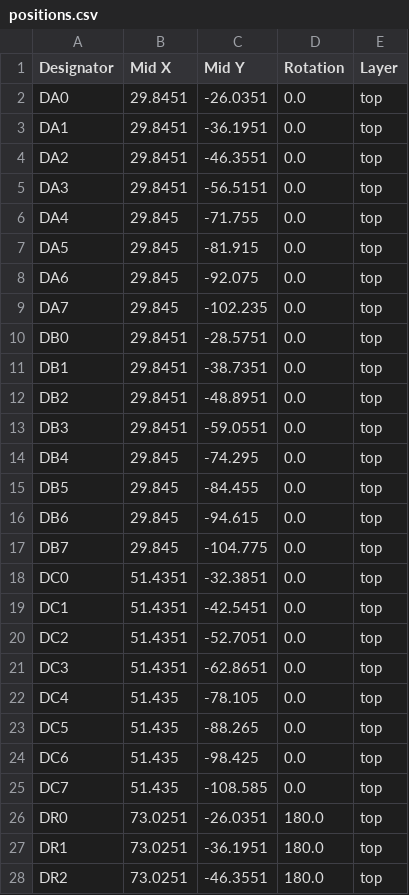
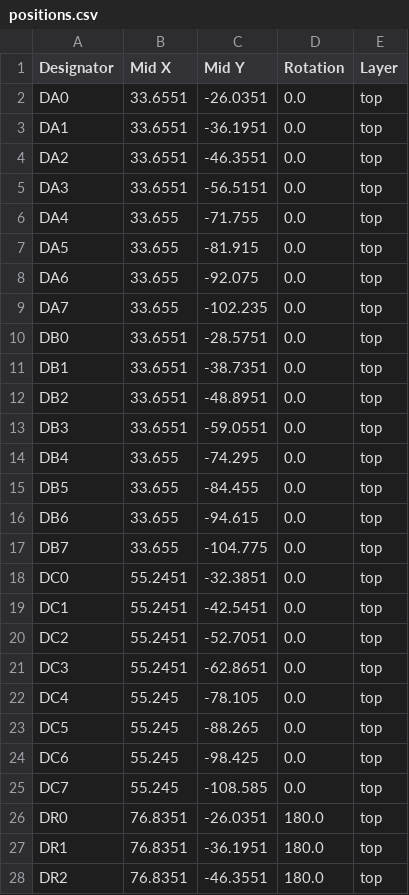
Before and after one commit to alpha-137-036/RV523, a CSV file: boards/ALU-Prototype/production/positions.csv, drawn as a sheet; only a part is shown; the diff covers the shown part only.

```diff
--- a/boards/ALU-Prototype/production/positions.csv
+++ b/boards/ALU-Prototype/production/positions.csv
@@ -1,28 +1,28 @@
 Designator,Mid X,Mid Y,Rotation,Layer
-DA0,29.8451,-26.0351,0.0,top
-DA1,29.8451,-36.1951,0.0,top
-DA2,29.8451,-46.3551,0.0,top
-DA3,29.8451,-56.5151,0.0,top
-DA4,29.845,-71.755,0.0,top
-DA5,29.845,-81.915,0.0,top
-DA6,29.845,-92.075,0.0,top
-DA7,29.845,-102.235,0.0,top
-DB0,29.8451,-28.5751,0.0,top
-DB1,29.8451,-38.7351,0.0,top
-DB2,29.8451,-48.8951,0.0,top
-DB3,29.8451,-59.0551,0.0,top
-DB4,29.845,-74.295,0.0,top
-DB5,29.845,-84.455,0.0,top
-DB6,29.845,-94.615,0.0,top
-DB7,29.845,-104.775,0.0,top
-DC0,51.4351,-32.3851,0.0,top
-DC1,51.4351,-42.5451,0.0,top
-DC2,51.4351,-52.7051,0.0,top
-DC3,51.4351,-62.8651,0.0,top
-DC4,51.435,-78.105,0.0,top
-DC5,51.435,-88.265,0.0,top
-DC6,51.435,-98.425,0.0,top
-DC7,51.435,-108.585,0.0,top
-DR0,73.0251,-26.0351,180.0,top
-DR1,73.0251,-36.1951,180.0,top
-DR2,73.0251,-46.3551,180.0,top
+DA0,33.6551,-26.0351,0.0,top
+DA1,33.6551,-36.1951,0.0,top
+DA2,33.6551,-46.3551,0.0,top
+DA3,33.6551,-56.5151,0.0,top
+DA4,33.655,-71.755,0.0,top
+DA5,33.655,-81.915,0.0,top
+DA6,33.655,-92.075,0.0,top
+DA7,33.655,-102.235,0.0,top
+DB0,33.6551,-28.5751,0.0,top
+DB1,33.6551,-38.7351,0.0,top
+DB2,33.6551,-48.8951,0.0,top
+DB3,33.6551,-59.0551,0.0,top
+DB4,33.655,-74.295,0.0,top
+DB5,33.655,-84.455,0.0,top
+DB6,33.655,-94.615,0.0,top
+DB7,33.655,-104.775,0.0,top
+DC0,55.2451,-32.3851,0.0,top
+DC1,55.2451,-42.5451,0.0,top
+DC2,55.2451,-52.7051,0.0,top
+DC3,55.2451,-62.8651,0.0,top
+DC4,55.245,-78.105,0.0,top
+DC5,55.245,-88.265,0.0,top
+DC6,55.245,-98.425,0.0,top
+DC7,55.245,-108.585,0.0,top
+DR0,76.8351,-26.0351,180.0,top
+DR1,76.8351,-36.1951,180.0,top
+DR2,76.8351,-46.3551,180.0,top
```
Also changed, not shown: 5 added rows and 93 edited cells elsewhere in this file, boards/ALU-Prototype/production/bom.csv, boards/ALU-Prototype/production/designators.csv, 6 other files.
